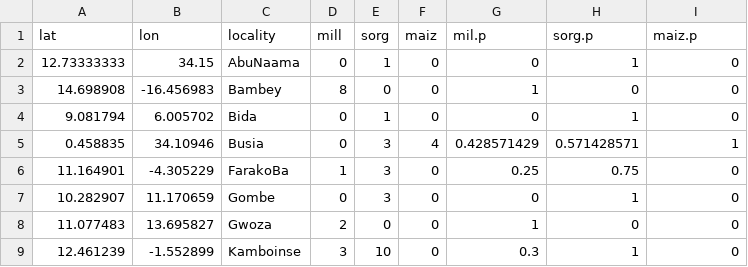
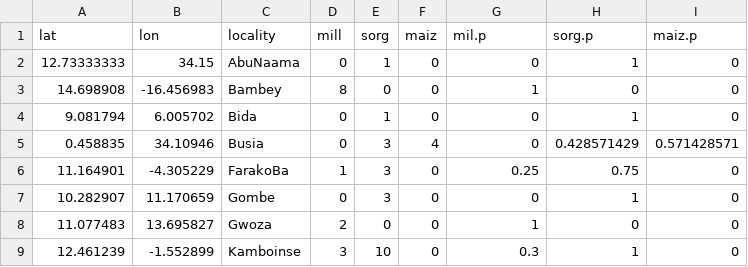
Before and after one commit to em-bellis/StrigaMacroecologyMS, a CSV file: DataFiles/OccurrenceData.5.11.20.csv, drawn as a sheet; only a part is shown.

Commit message:
Update OccurrenceData.5.11.20.csv

```diff
--- a/DataFiles/OccurrenceData.5.11.20.csv
+++ b/DataFiles/OccurrenceData.5.11.20.csv
@@ -4,3 +4,3 @@ lat,lon,locality,mill,sorg,maiz,mil.p,sorg.p,maiz.p
 9.081794,6.005702,Bida,0,1,0,0,1,0
-0.458835,34.10946,Busia,0,3,4,0.428571429,0.571428571,1
+0.458835,34.10946,Busia,0,3,4,0,0.428571429,0.571428571
 11.164901,-4.305229,FarakoBa,1,3,0,0.25,0.75,0
```
